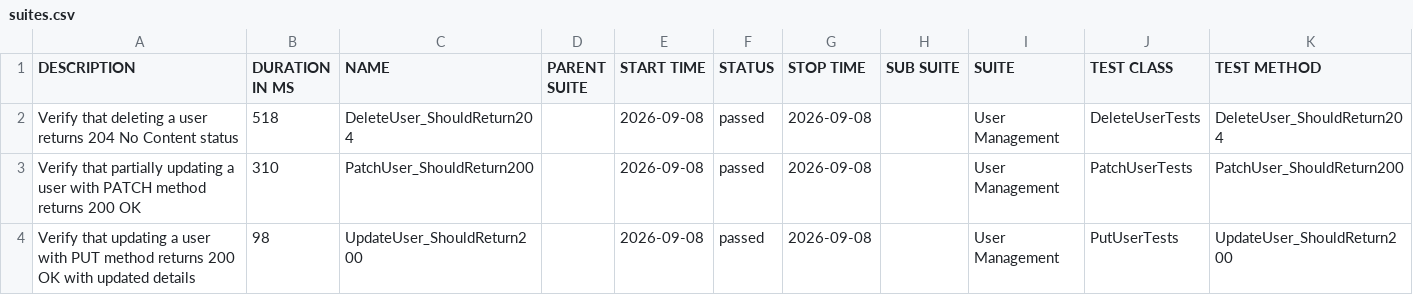
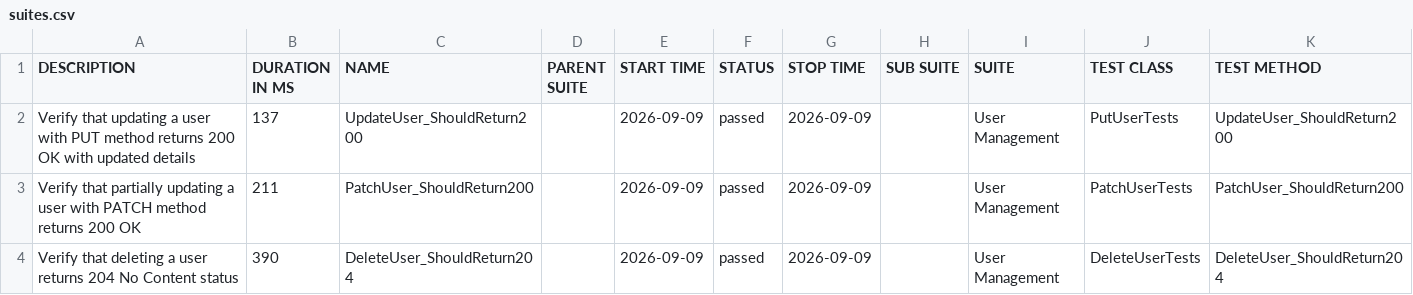
Before and after one commit to ITTVaidantGarg/Reqres-Api-GithubAction, a CSV file: regression/data/suites.csv, drawn as a sheet.

```diff
--- a/regression/data/suites.csv
+++ b/regression/data/suites.csv
@@ -1,4 +1,4 @@
 "DESCRIPTION","DURATION IN MS","NAME","PARENT SUITE","START TIME","STATUS","STOP TIME","SUB SUITE","SUITE","TEST CLASS","TEST METHOD"
-"Verify that deleting a user returns 204 No Content status","518","DeleteUser_ShouldReturn204","","2026-09-08","passed","2026-09-08","","User Management","DeleteUserTests","DeleteUser_ShouldReturn204"
-"Verify that partially updating a user with PATCH method returns 200 OK","310","PatchUser_ShouldReturn200","","2026-09-08","passed","2026-09-08","","User Management","PatchUserTests","PatchUser_ShouldReturn200"
-"Verify that updating a user with PUT method returns 200 OK with updated details","98","UpdateUser_ShouldReturn200","","2026-09-08","passed","2026-09-08","","User Management","PutUserTests","UpdateUser_ShouldReturn200"
+"Verify that updating a user with PUT method returns 200 OK with updated details","137","UpdateUser_ShouldReturn200","","2026-09-09","passed","2026-09-09","","User Management","PutUserTests","UpdateUser_ShouldReturn200"
+"Verify that partially updating a user with PATCH method returns 200 OK","211","PatchUser_ShouldReturn200","","2026-09-09","passed","2026-09-09","","User Management","PatchUserTests","PatchUser_ShouldReturn200"
+"Verify that deleting a user returns 204 No Content status","390","DeleteUser_ShouldReturn204","","2026-09-09","passed","2026-09-09","","User Management","DeleteUserTests","DeleteUser_ShouldReturn204"
```
Also changed, not shown: 25 other files.
